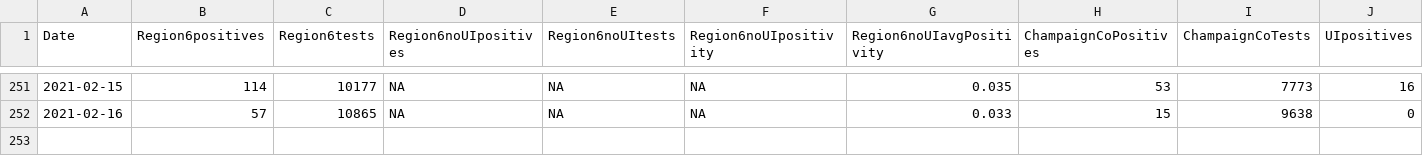
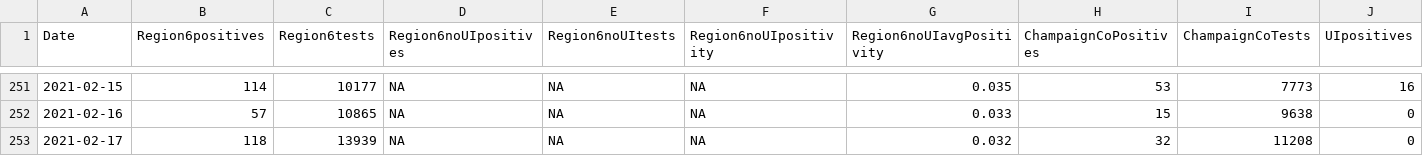
Before and after one commit to bzigterman/CUcovid, a CSV file: data/regioncovid.csv, drawn as a sheet; only a part is shown, gaps mark what is left out; rows hold the shown columns only; the diff names each change by its address in the sheet, - before the commit and + after, or states it on an @@ line.

```diff
--- a/data/regioncovid.csv
+++ b/data/regioncovid.csv
+row 253: 2021-02-17 | 118 | 13939 | NA | NA | NA | 0.032 | 32 | 11208 | 0
```
Also changed, not shown: idph/region6.csv, idph/region6noUI.csv, 9 other files.
